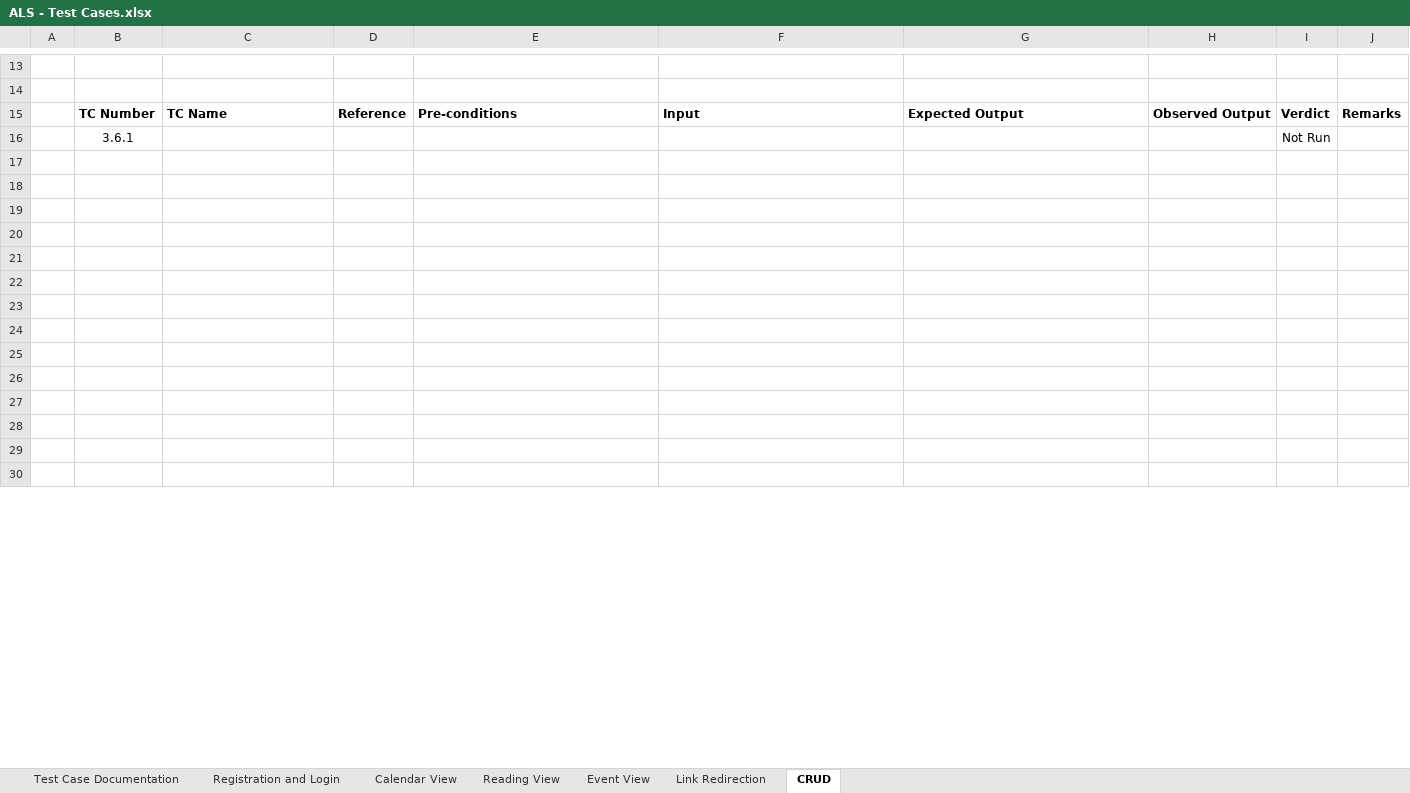
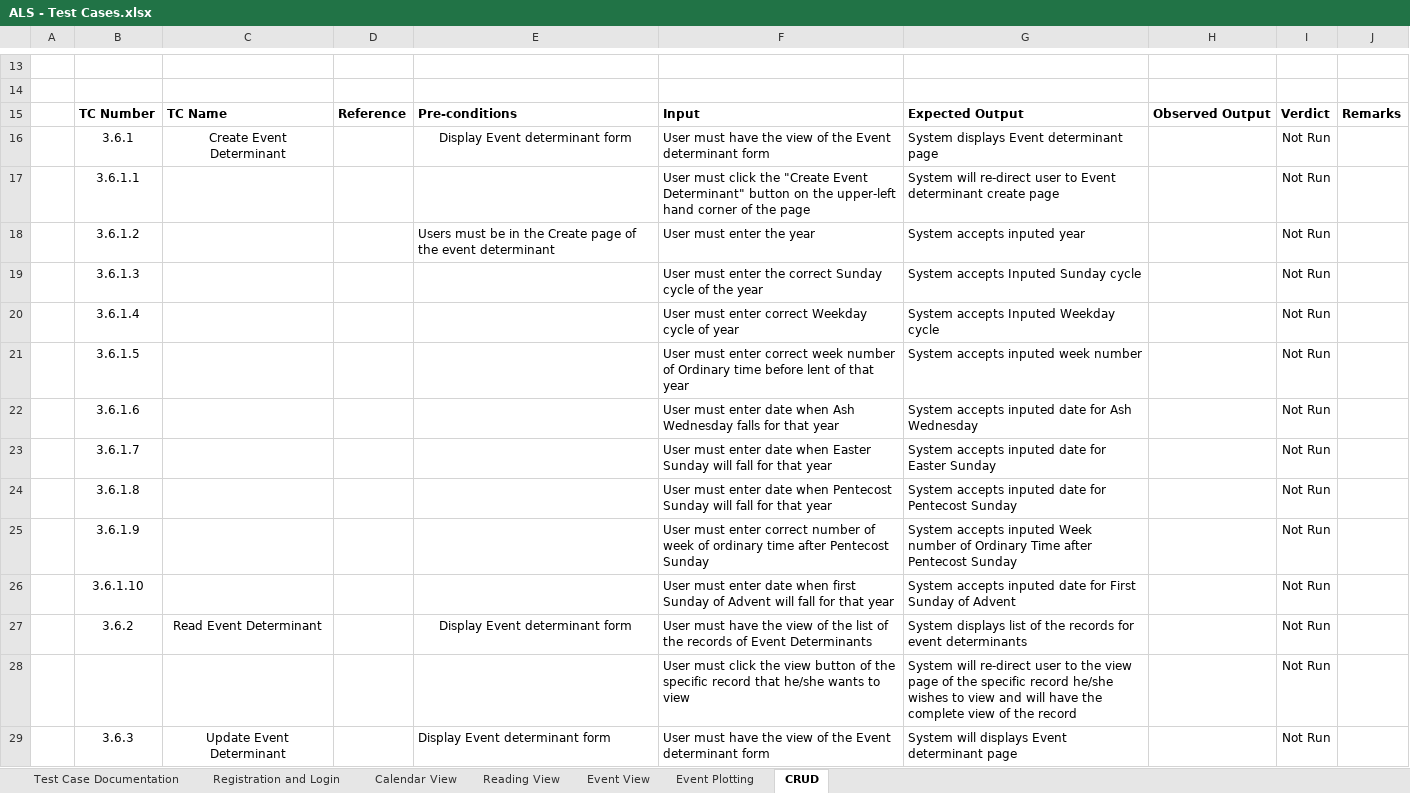
Before and after one commit to joegeneq/apc-softdev-it111-05, an Excel workbook: documentation/quality/ALS documents for Static Testing/ALS - Test Cases.xlsx, sheet CRUD, drawn as a sheet; only a part is shown, gaps mark what is left out; values as stored, in another font and other column widths than the file's, no borders; charts and pictures and conditional formats not drawn; removed rows and columns are numbered as before the commit, all else as after; ↵ is a line break in a cell; the diff covers the shown part only; the diff names each change by its address in the sheet, - before the commit and + after, or states it on an @@ line.

Commit message:
Modified ALS - Test Cases.xlsx added test cases for CRUD

```diff
--- a/documentation/quality/ALS documents for Static Testing/ALS - Test Cases.xlsx (sheet CRUD)
+++ b/documentation/quality/ALS documents for Static Testing/ALS - Test Cases.xlsx (sheet CRUD)
-sheet tab: Link Redirection
+sheet tab: Event Plotting
-row 16:  | 3.6.1 |  |  |  |  |  |  | Not Run
-row 16: (empty)
+row 16:  | 3.6.1 | Create Event ↵ Determinant |  | Display Event determinant form | User must have the view of the Event determinant form | System displays Event determinant page |  | Not Run
-row 17: (empty)
+row 17:  | 3.6.1.1 |  |  |  | User must click the "Create Event Determinant" button on the upper-left hand corner of the page | System will re-direct user to Event determinant create page |  | Not Run
-row 18: (empty)
+row 18:  | 3.6.1.2 |  |  | Users must be in the Create page of the event determinant | User must enter the year | System accepts inputed year |  | Not Run
-row 19: (empty)
+row 19:  | 3.6.1.3 |  |  |  | User must enter the correct Sunday cycle of the year | System accepts Inputed Sunday cycle |  | Not Run
-row 20: (empty)
+row 20:  | 3.6.1.4 |  |  |  | User must enter correct Weekday cycle of year | System accepts Inputed Weekday cycle |  | Not Run
-row 21: (empty)
+row 21:  | 3.6.1.5 |  |  |  | User must enter correct week number of Ordinary time before lent of that year | System accepts inputed week number |  | Not Run
-row 22: (empty)
+row 22:  | 3.6.1.6 |  |  |  | User must enter date when Ash Wednesday falls for that year | System accepts inputed date for Ash Wednesday |  | Not Run
-row 23: (empty)
+row 23:  | 3.6.1.7 |  |  |  | User must enter date when Easter Sunday will fall for that year | System accepts inputed date for Easter Sunday |  | Not Run
-row 24: (empty)
+row 24:  | 3.6.1.8 |  |  |  | User must enter date when Pentecost Sunday will fall for that year | System accepts inputed date for Pentecost Sunday |  | Not Run
-row 25: (empty)
+row 25:  | 3.6.1.9 |  |  |  | User must enter correct number of week of ordinary time after Pentecost Sunday | System accepts inputed Week number of Ordinary Time after Pentecost Sunday |  | Not Run
-row 26: (empty)
+row 26:  | 3.6.1.10 |  |  |  | User must enter date when first Sunday of Advent will fall for that year | System accepts inputed date for First Sunday of Advent |  | Not Run
-row 27: (empty)
+row 27:  | 3.6.2 | Read Event Determinant |  | Display Event determinant form | User must have the view of the list of the records of Event Determinants | System displays list of the records for event determinants |  | Not Run
-row 28: (empty)
+row 28:  |  |  |  |  | User must click the view button of the specific record that he/she wants to view | System will re-direct user to the view page of the specific record he/she wishes to view and will have the complete view of the record |  | Not Run
-row 29: (empty)
+row 29:  | 3.6.3 | Update Event Determinant |  | Display Event determinant form | User must have the view of the Event determinant form | System will displays Event determinant page |  | Not Run
```
Also changed, not shown: 24 added rows and 29 edited cells elsewhere in this sheet, sheet Event View, sheet Registration and Login, sheet Reading View, sheet Calendar View, charts or pictures.
